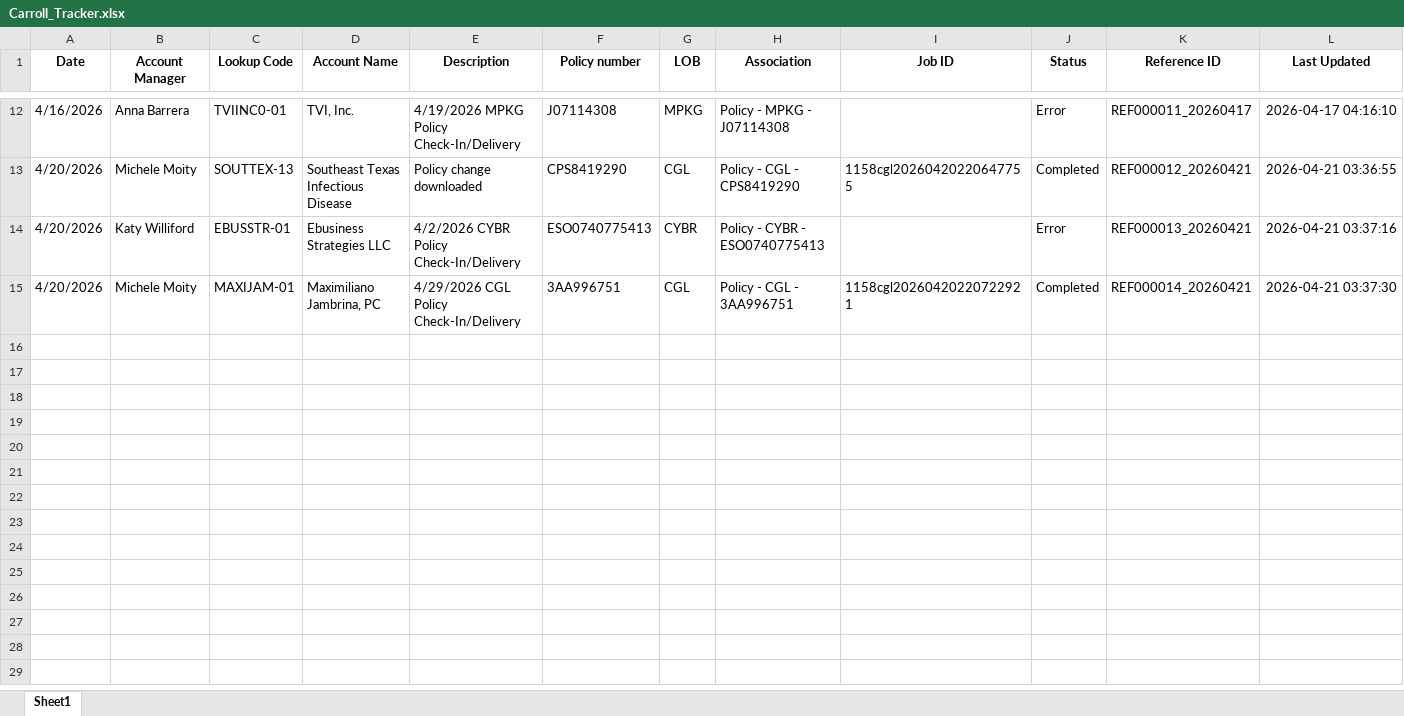
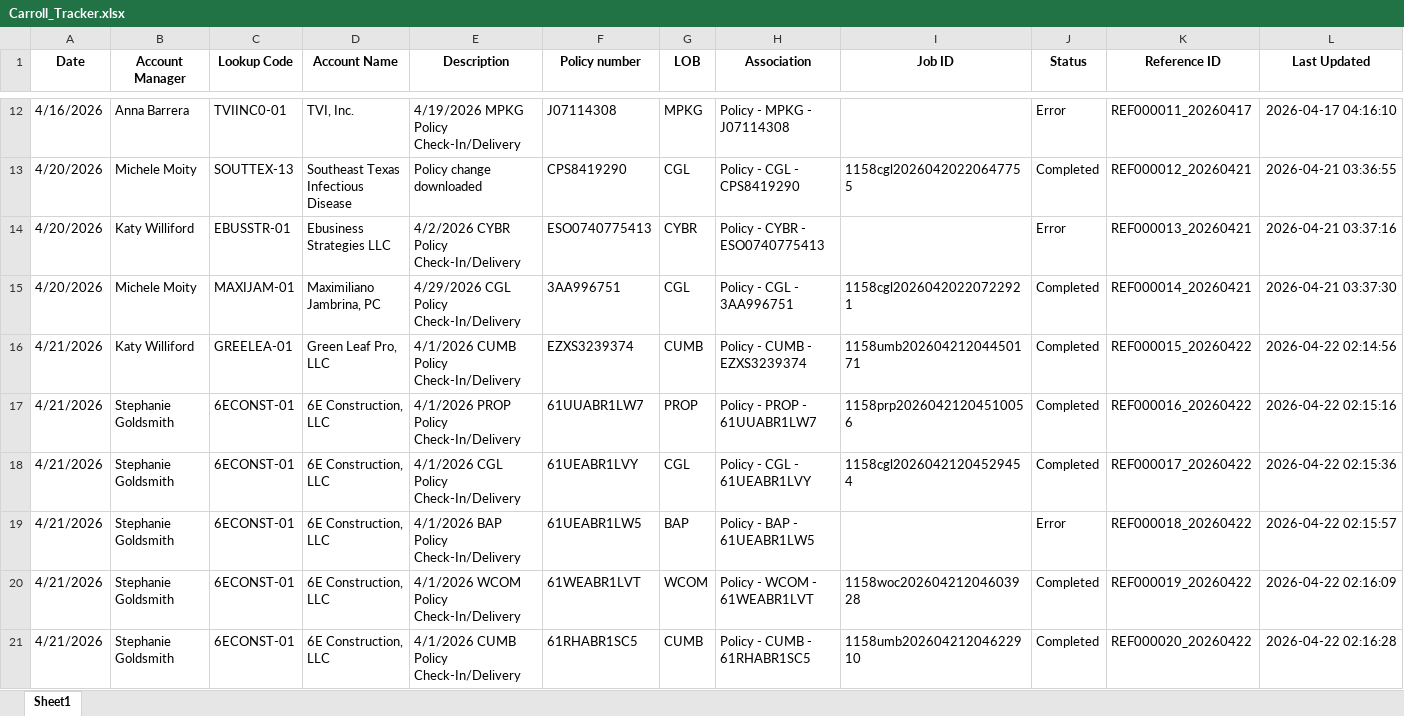
Before and after one commit to Vijay-Exdion/Carroll_Job_Creation, an Excel workbook: Carroll_Tracker.xlsx, sheet Sheet1, drawn as a sheet; only a part is shown, gaps mark what is left out; values as stored, in another font and other column widths than the file's, no borders; rows hold the shown columns only; the diff covers the shown part only; the diff names each change by its address in the sheet, - before the commit and + after, or states it on an @@ line.

Commit message:
Updated Excel files

```diff
--- a/Carroll_Tracker.xlsx (sheet Sheet1)
+++ b/Carroll_Tracker.xlsx (sheet Sheet1)
+row 16: 4/21/2026 | Katy Williford | GREELEA-01 | Green Leaf Pro, LLC | 4/1/2026 CUMB Policy Check-In/Delivery | EZXS3239374 | CUMB | Policy - CUMB - EZXS3239374 | 1158umb20260421204450171 | Completed | REF000015_20260422 | 2026-04-22 02:14:56
+row 17: 4/21/2026 | Stephanie Goldsmith | 6ECONST-01 | 6E Construction, LLC | 4/1/2026 PROP Policy Check-In/Delivery | 61UUABR1LW7 | PROP | Policy - PROP - 61UUABR1LW7 | 1158prp20260421204510056 | Completed | REF000016_20260422 | 2026-04-22 02:15:16
+row 18: 4/21/2026 | Stephanie Goldsmith | 6ECONST-01 | 6E Construction, LLC | 4/1/2026 CGL Policy Check-In/Delivery | 61UEABR1LVY | CGL | Policy - CGL - 61UEABR1LVY | 1158cgl20260421204529454 | Completed | REF000017_20260422 | 2026-04-22 02:15:36
+row 19: 4/21/2026 | Stephanie Goldsmith | 6ECONST-01 | 6E Construction, LLC | 4/1/2026 BAP Policy Check-In/Delivery | 61UEABR1LW5 | BAP | Policy - BAP - 61UEABR1LW5 |  | Error | REF000018_20260422 | 2026-04-22 02:15:57
+row 20: 4/21/2026 | Stephanie Goldsmith | 6ECONST-01 | 6E Construction, LLC | 4/1/2026 WCOM Policy Check-In/Delivery | 61WEABR1LVT | WCOM | Policy - WCOM - 61WEABR1LVT | 1158woc20260421204603928 | Completed | REF000019_20260422 | 2026-04-22 02:16:09
+row 21: 4/21/2026 | Stephanie Goldsmith | 6ECONST-01 | 6E Construction, LLC | 4/1/2026 CUMB Policy Check-In/Delivery | 61RHABR1SC5 | CUMB | Policy - CUMB - 61RHABR1SC5 | 1158umb20260421204622910 | Completed | REF000020_20260422 | 2026-04-22 02:16:28
```
Also changed, not shown: 5 added rows elsewhere in this sheet, Lob_Mapping.xlsx.
